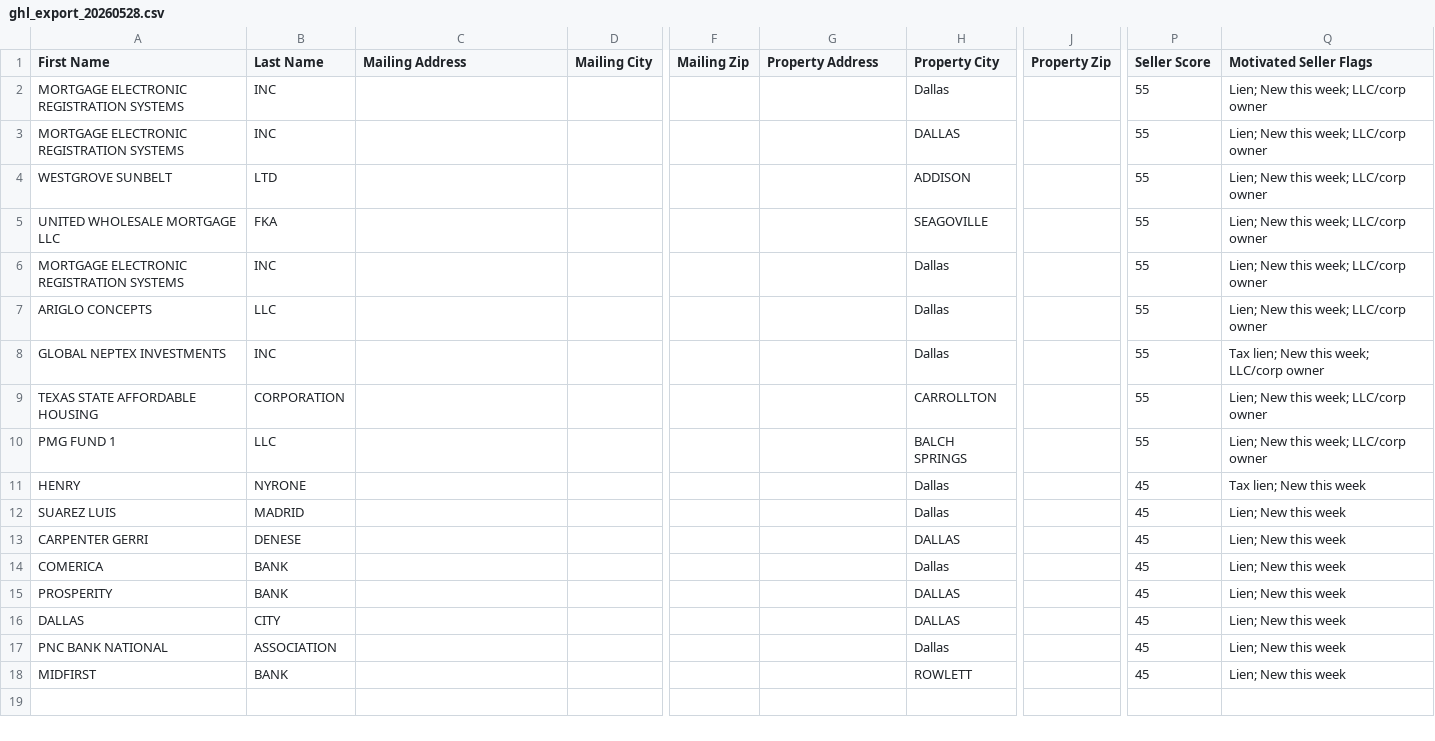
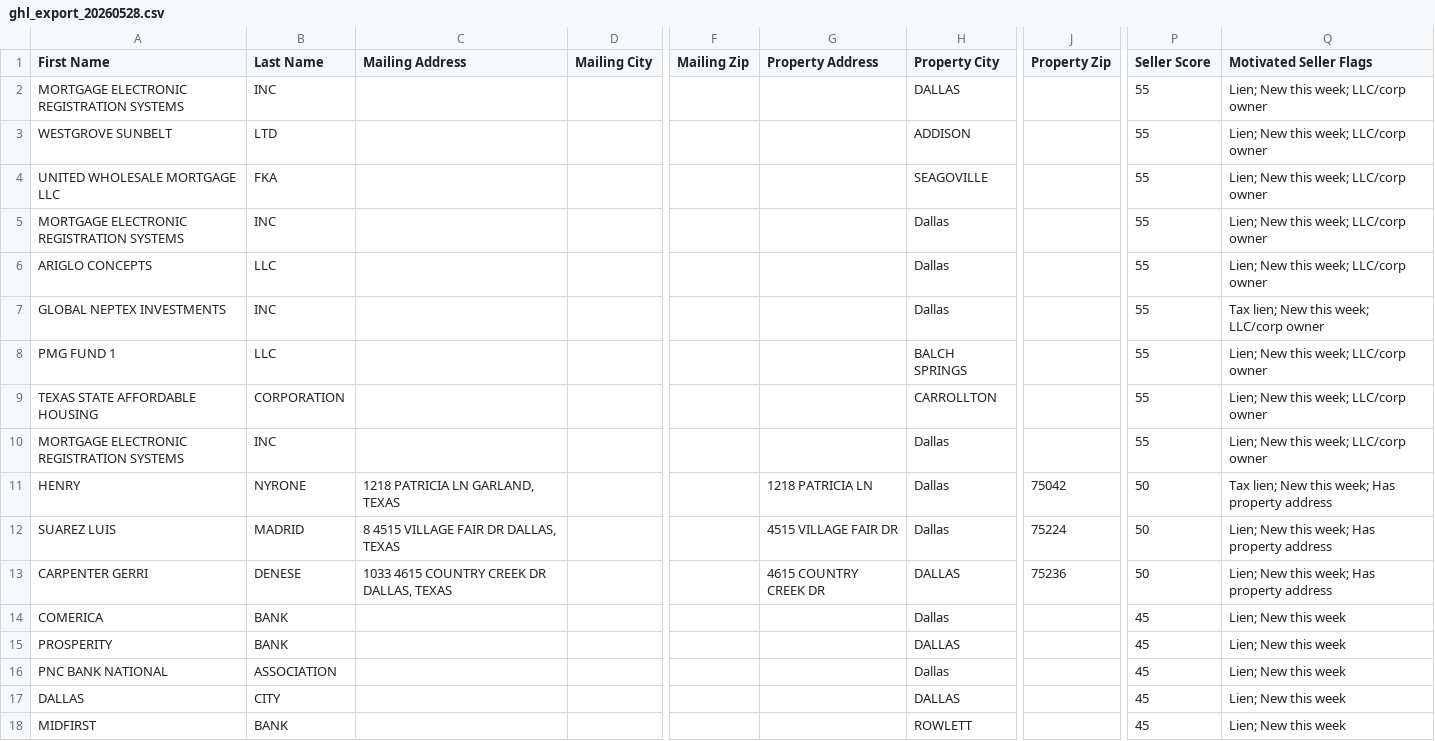
Before and after one commit to Jbond769/Dallas-Leads, a CSV file: data/ghl_export_20260528.csv, drawn as a sheet; only a part is shown, gaps mark what is left out; the diff names each change by its address in the sheet, - before the commit and + after, or states it on an @@ line.

```diff
--- a/data/ghl_export_20260528.csv
+++ b/data/ghl_export_20260528.csv
@@ row 10 moved to row 8: PMG FUND 1 @@
@@ row 2 moved to row 10: MORTGAGE ELECTRONIC REGISTRATION SYSTEMS @@
-C11 (Mailing Address): (empty)
+C11 (Mailing Address): 1218 PATRICIA LN GARLAND, TEXAS
-G11 (Property Address): (empty)
+G11 (Property Address): 1218 PATRICIA LN
-J11 (Property Zip): (empty)
+J11 (Property Zip): 75042
-P11:P13 (Seller Score): 45
+P11:P13 (Seller Score): 50
-Q11 (Motivated Seller Flags): Tax lien; New this week
+Q11 (Motivated Seller Flags): Tax lien; New this week; Has property address
-C12 (Mailing Address): (empty)
+C12 (Mailing Address): 8 4515 VILLAGE FAIR DR DALLAS, TEXAS
-G12 (Property Address): (empty)
+G12 (Property Address): 4515 VILLAGE FAIR DR
-J12 (Property Zip): (empty)
+J12 (Property Zip): 75224
-Q12:Q13 (Motivated Seller Flags): Lien; New this week
+Q12:Q13 (Motivated Seller Flags): Lien; New this week; Has property address
-C13 (Mailing Address): (empty)
+C13 (Mailing Address): 1033 4615 COUNTRY CREEK DR DALLAS, TEXAS
-G13 (Property Address): (empty)
+G13 (Property Address): 4615 COUNTRY CREEK DR
-J13 (Property Zip): (empty)
+J13 (Property Zip): 75236
@@ row 17 moved to row 16: PNC BANK NATIONAL @@
```
Also changed, not shown: 2 other files.
